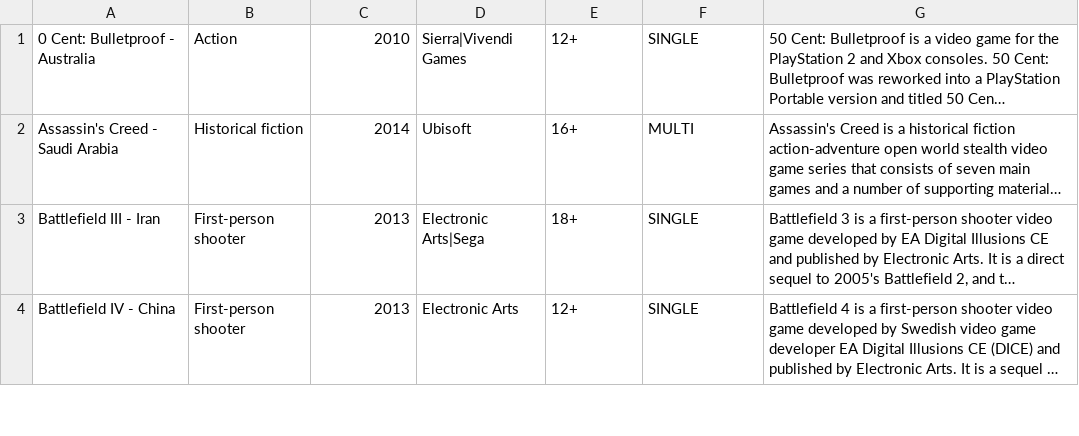
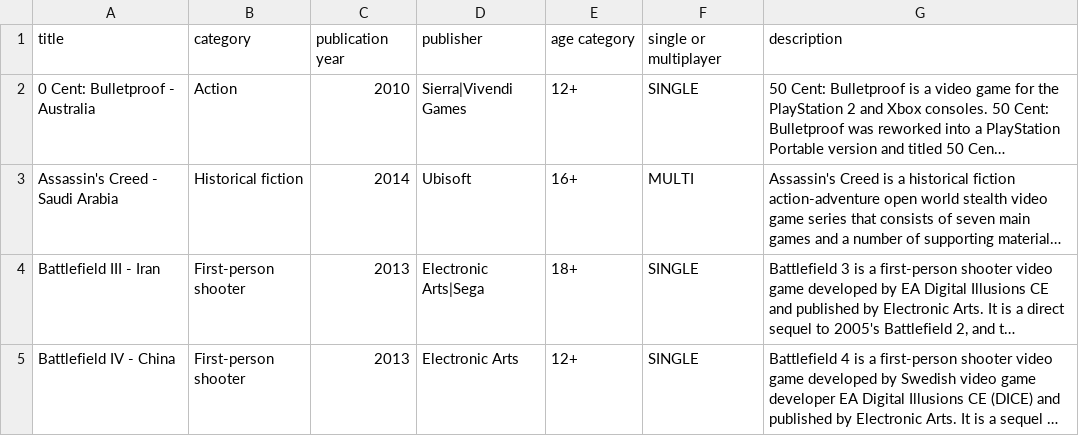
Before and after one commit to NoNamer777/hhs-py-isdq, a CSV file: src/assets/data/games.csv, drawn as a sheet; only a part is shown; long unchanged cells end in …; the diff names each change by its address in the sheet, - before the commit and + after, or states it on an @@ line.

```diff
--- a/src/assets/data/games.csv
+++ b/src/assets/data/games.csv
+row 1: title | category | publication year | publisher | age category | single or multiplayer | description
```
Also changed, not shown: src/assets/data/customers.csv, src/assets/data/employees.csv, 10 other files.
